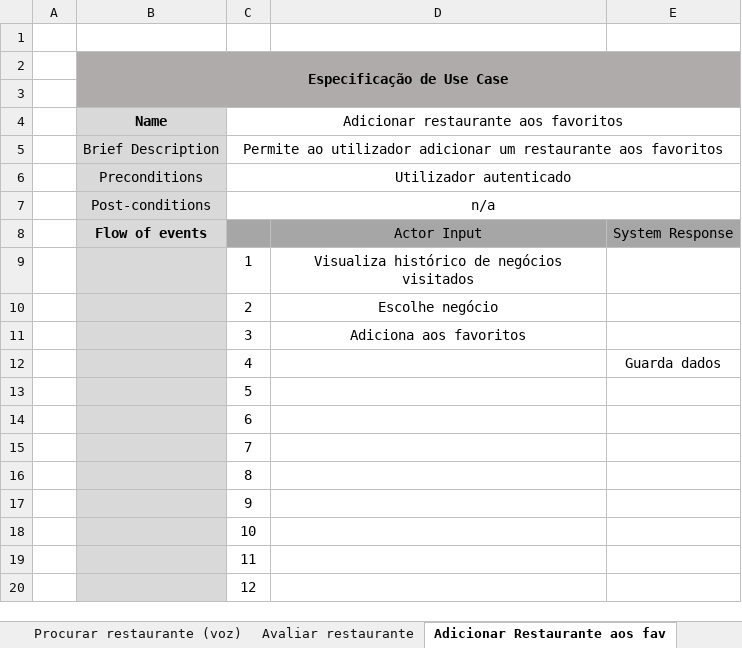
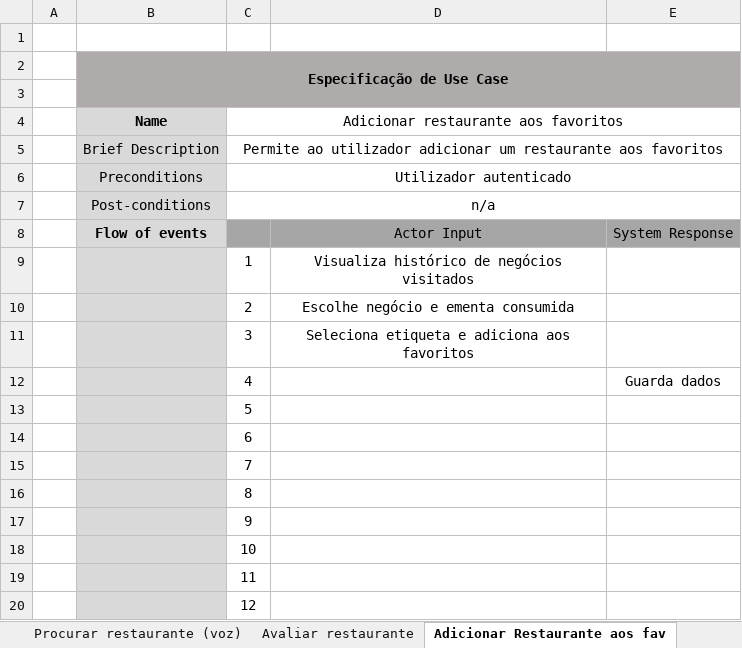
Before and after one commit to jbdreis/li4-1617, an Excel workbook: 2ª Fase/Diagramas/Especificaçao.xlsx, sheet Adicionar Restaurante aos fav, drawn as a sheet; values as stored, in another font and other column widths than the file's, no borders; the diff names each change by its address in the sheet, - before the commit and + after, or states it on an @@ line.

```diff
--- a/2ª Fase/Diagramas/Especificaçao.xlsx (sheet Adicionar Restaurante aos fav)
+++ b/2ª Fase/Diagramas/Especificaçao.xlsx (sheet Adicionar Restaurante aos fav)
-D10: Escolhe negócio
+D10: Escolhe negócio e ementa consumida
-D11: Adiciona aos favoritos
+D11: Seleciona etiqueta e adiciona aos favoritos
```
Also changed, not shown: sheet Procurar restaurante (teclado), sheet Procurar restaurante (voz), sheet Avaliar restaurante, 5 other files.
